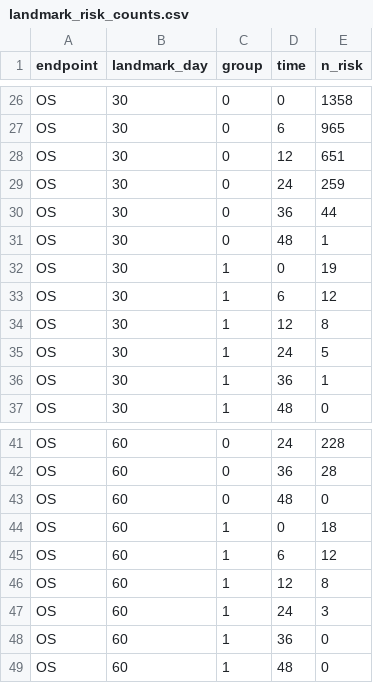
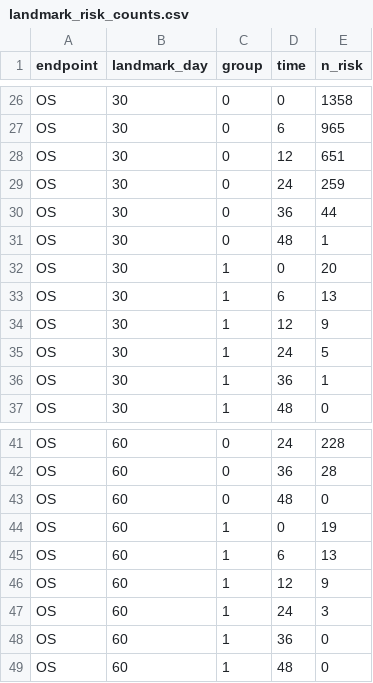
Before and after one commit to aportugu/tumor-flare, a CSV file: aggregate_data/landmark_risk_counts.csv, drawn as a sheet; only a part is shown, gaps mark what is left out.

```diff
--- a/aggregate_data/landmark_risk_counts.csv
+++ b/aggregate_data/landmark_risk_counts.csv
@@ -31,5 +31,5 @@ OS,30,0,36,44
 OS,30,0,48,1
-OS,30,1,0,19
-OS,30,1,6,12
-OS,30,1,12,8
+OS,30,1,0,20
+OS,30,1,6,13
+OS,30,1,12,9
 OS,30,1,24,5
@@ -43,5 +43,5 @@ OS,60,0,36,28
 OS,60,0,48,0
-OS,60,1,0,18
-OS,60,1,6,12
-OS,60,1,12,8
+OS,60,1,0,19
+OS,60,1,6,13
+OS,60,1,12,9
 OS,60,1,24,3
```
Also changed, not shown: aggregate_data/landmark_km_steps.csv, tables/Table_S1_Panel_A.csv, 17 other files.
